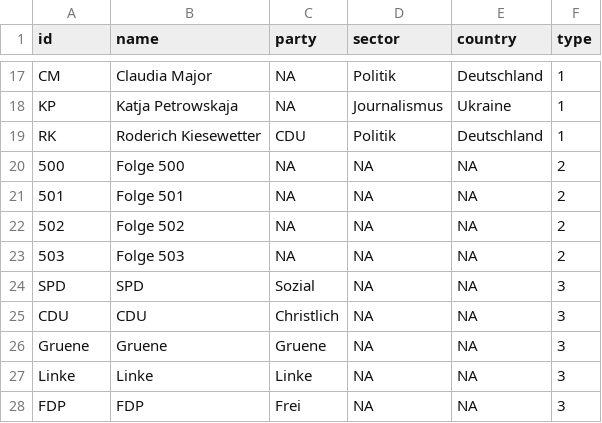
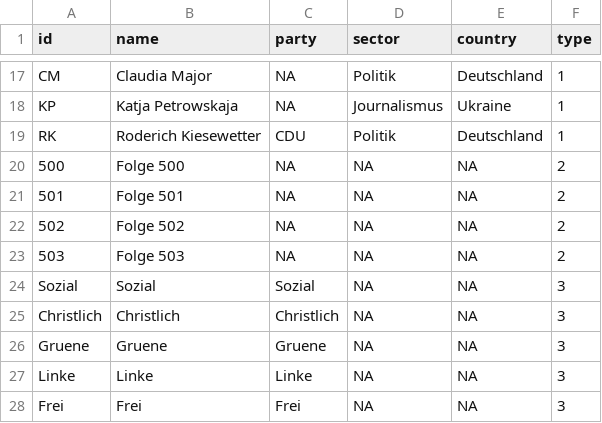
Before and after one commit to Marie-00/Anne_Will_Uebung_1, a CSV file: Anne_Will_Uebung_Nodelist.csv, drawn as a sheet; only a part is shown, gaps mark what is left out.

Commit message:
Update Anne_Will_Uebung_Nodelist.csv

```diff
--- a/Anne_Will_Uebung_Nodelist.csv
+++ b/Anne_Will_Uebung_Nodelist.csv
@@ -23,6 +23,6 @@ RK,Roderich Kiesewetter,CDU,Politik,Deutschland,1
 503,Folge 503,NA,NA,NA,2
-SPD,SPD,Sozial,NA,NA,3
-CDU,CDU,Christlich,NA,NA,3
+Sozial,Sozial,Sozial,NA,NA,3
+Christlich,Christlich,Christlich,NA,NA,3
 Gruene,Gruene,Gruene,NA,NA,3
 Linke,Linke,Linke,NA,NA,3
-FDP,FDP,Frei,NA,NA,3
+Frei,Frei,Frei,NA,NA,3
```
